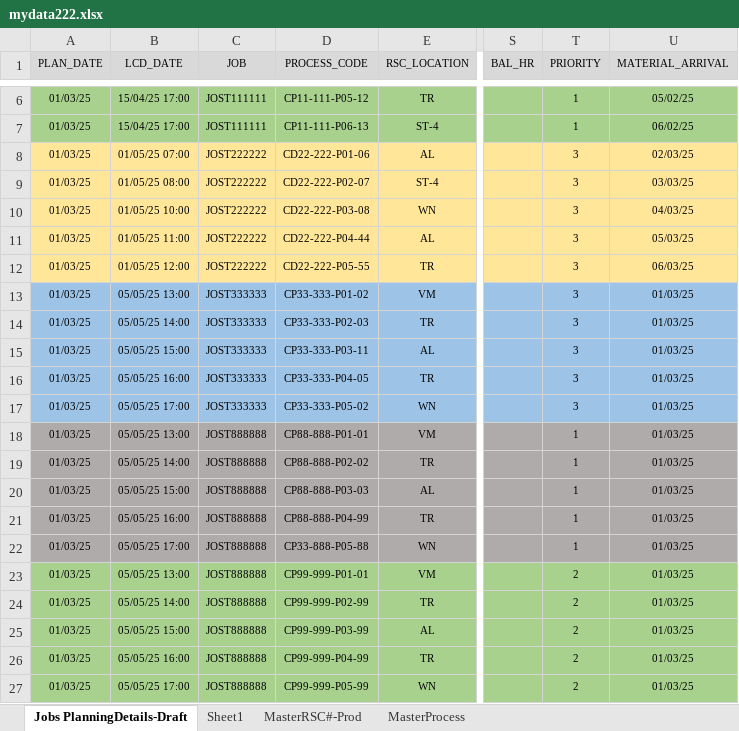
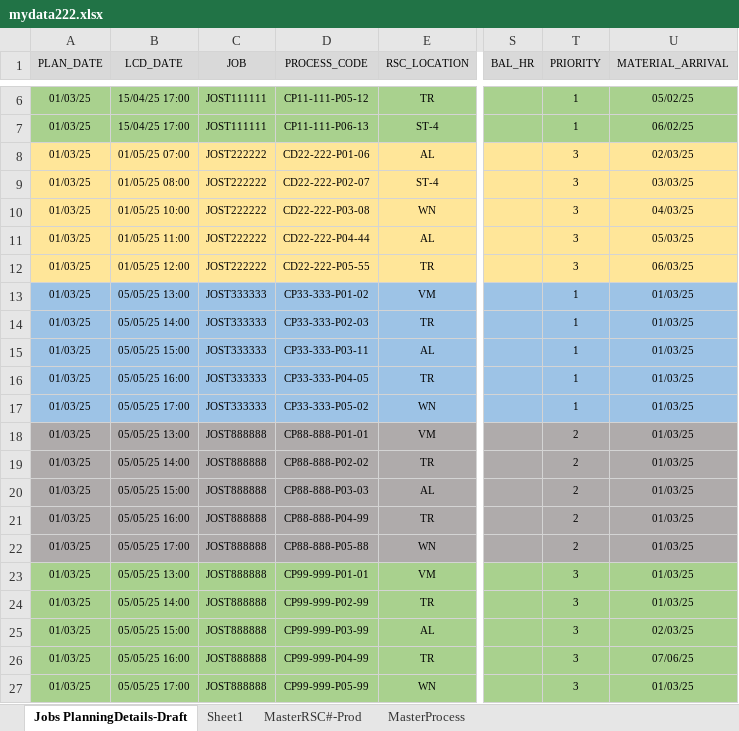
Before and after one commit to carrickcheah/llms_project, an Excel workbook: services/agent_production_planning/mydata222.xlsx, sheet Jobs PlanningDetails-Draft, drawn as a sheet; only a part is shown, gaps mark what is left out; values as stored, in another font and other column widths than the file's, no borders; conditional formats not drawn; the diff names each change by its address in the sheet, - before the commit and + after, or states it on an @@ line.

```diff
--- a/services/agent_production_planning/mydata222.xlsx (sheet Jobs PlanningDetails-Draft)
+++ b/services/agent_production_planning/mydata222.xlsx (sheet Jobs PlanningDetails-Draft)
-T13:T17 (PRIORITY): 3
+T13:T17 (PRIORITY): 1
-T18:T22 (PRIORITY): 1
+T18:T22 (PRIORITY): 2
-D22 (PROCESS_CODE): CP33-888-P05-88
+D22 (PROCESS_CODE): CP88-888-P05-88
-T23:T27 (PRIORITY): 2
+T23:T27 (PRIORITY): 3
-U25 (MATERIAL_ARRIVAL): 01/03/25
+U25 (MATERIAL_ARRIVAL): 02/03/25
-U26 (MATERIAL_ARRIVAL): 01/03/25
+U26 (MATERIAL_ARRIVAL): 07/06/25
```
Also changed, not shown: sheet MasterProcess, hidden cells, 9 other files.
